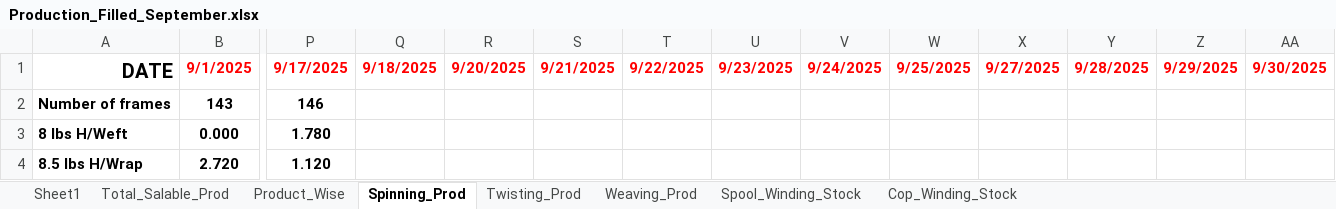
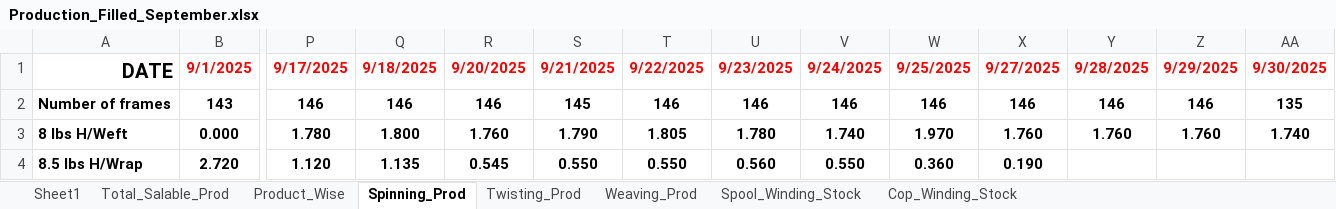
Before and after one commit to cilamartyaitho/Production_Filter, an Excel workbook: data/Production_Filled_September.xlsx, sheet Spinning_Prod, drawn as a sheet; only a part is shown, gaps mark what is left out; values as stored, in another font and other column widths than the file's, no borders; the diff covers the shown part only; the diff names each change by its address in the sheet, - before the commit and + after, or states it on an @@ line.

```diff
--- a/data/Production_Filled_September.xlsx (sheet Spinning_Prod)
+++ b/data/Production_Filled_September.xlsx (sheet Spinning_Prod)
-Q2: (empty)
+Q2: 146
-R2: (empty)
+R2: 146
-S2: (empty)
+S2: 145
-T2: (empty)
+T2: 146
-U2: (empty)
+U2: 146
-V2: (empty)
+V2: 146
-W2: (empty)
+W2: 146
-X2: (empty)
+X2: 146
-Y2: (empty)
+Y2: 146
-Z2: (empty)
+Z2: 146
-AA2: (empty)
+AA2: 135
-Q3: (empty)
+Q3: 1.800
-R3: (empty)
+R3: 1.760
-S3: (empty)
+S3: 1.790
-T3: (empty)
+T3: 1.805
-U3: (empty)
+U3: 1.780
-V3: (empty)
+V3: 1.740
-W3: (empty)
+W3: 1.970
-X3: (empty)
+X3: 1.760
-Y3: (empty)
+Y3: 1.760
-Z3: (empty)
+Z3: 1.760
-AA3: (empty)
+AA3: 1.740
-Q4: (empty)
+Q4: 1.135
-R4: (empty)
+R4: 0.545
-S4: (empty)
+S4: 0.550
-T4: (empty)
+T4: 0.550
-U4: (empty)
+U4: 0.560
-V4: (empty)
+V4: 0.550
-W4: (empty)
+W4: 0.360
-X4: (empty)
+X4: 0.190
```
Also changed, not shown: 94 edited cells elsewhere in this sheet, sheet Sheet1, sheet Spool_Winding_Stock, sheet Cop_Winding_Stock, sheet Total_Salable_Prod, sheet Weaving_Prod, sheet Twisting_Prod.
